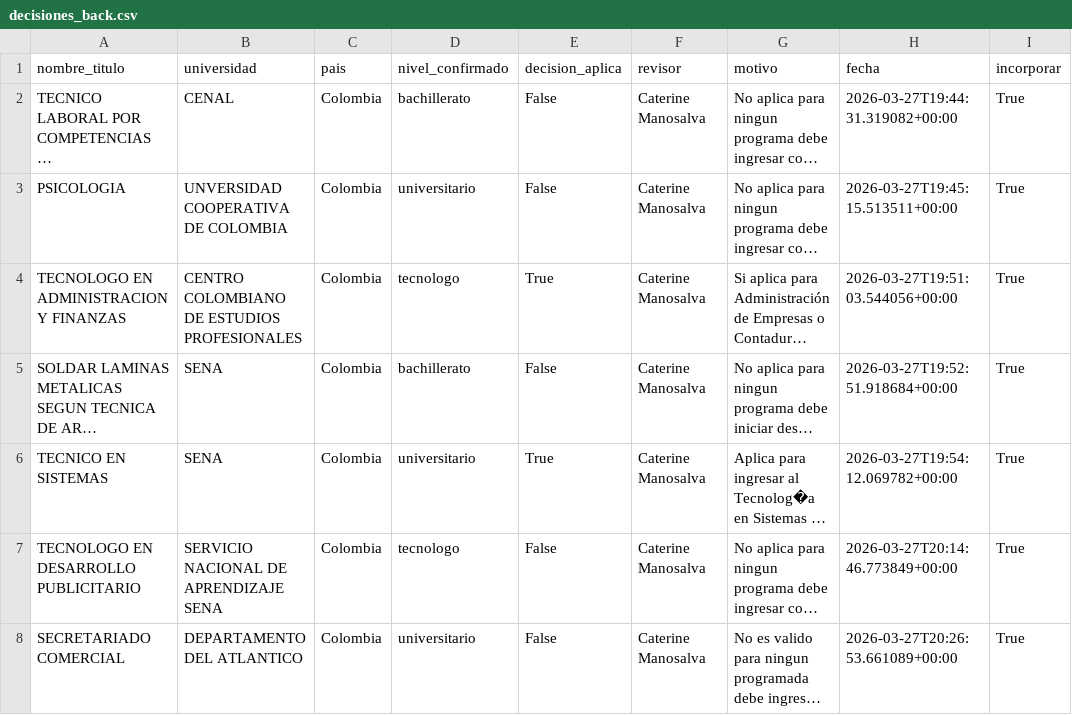
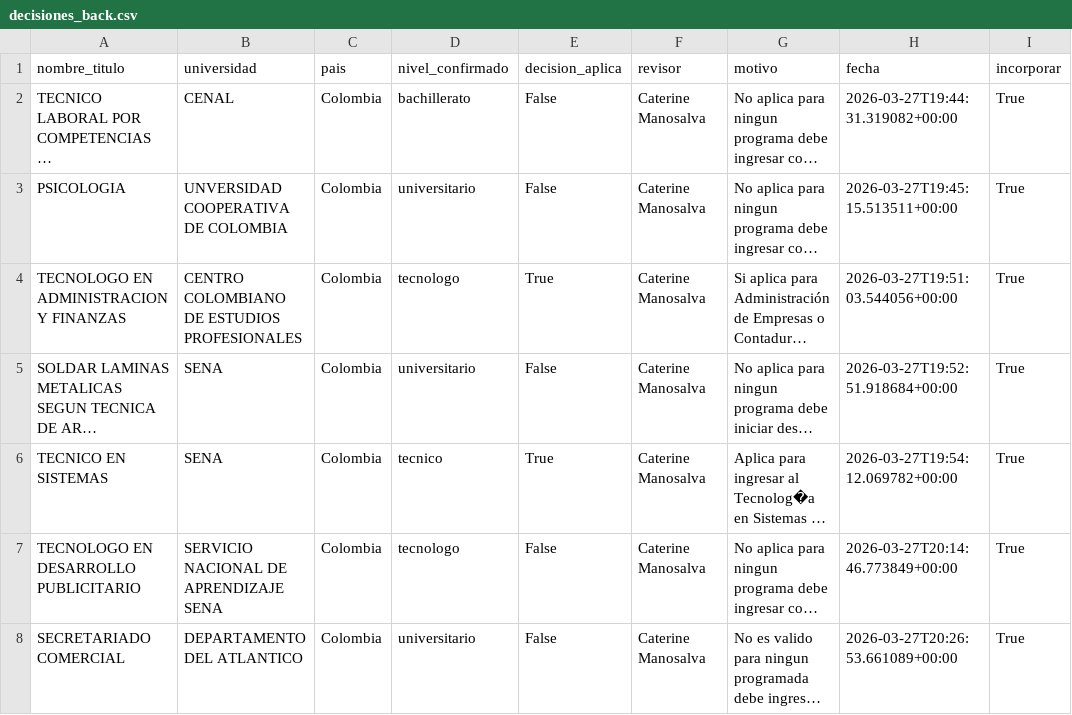
Before and after one commit to usanjosedocumentos-svg/validatitulos, a CSV file: decisiones_back.csv, drawn as a sheet; only a part is shown; long unchanged cells end in …; the diff names each change by its address in the sheet, - before the commit and + after, or states it on an @@ line.

```diff
--- a/decisiones_back.csv
+++ b/decisiones_back.csv
-D5 (nivel_confirmado): bachillerato
+D5 (nivel_confirmado): universitario
-D6 (nivel_confirmado): universitario
+D6 (nivel_confirmado): tecnico
```
